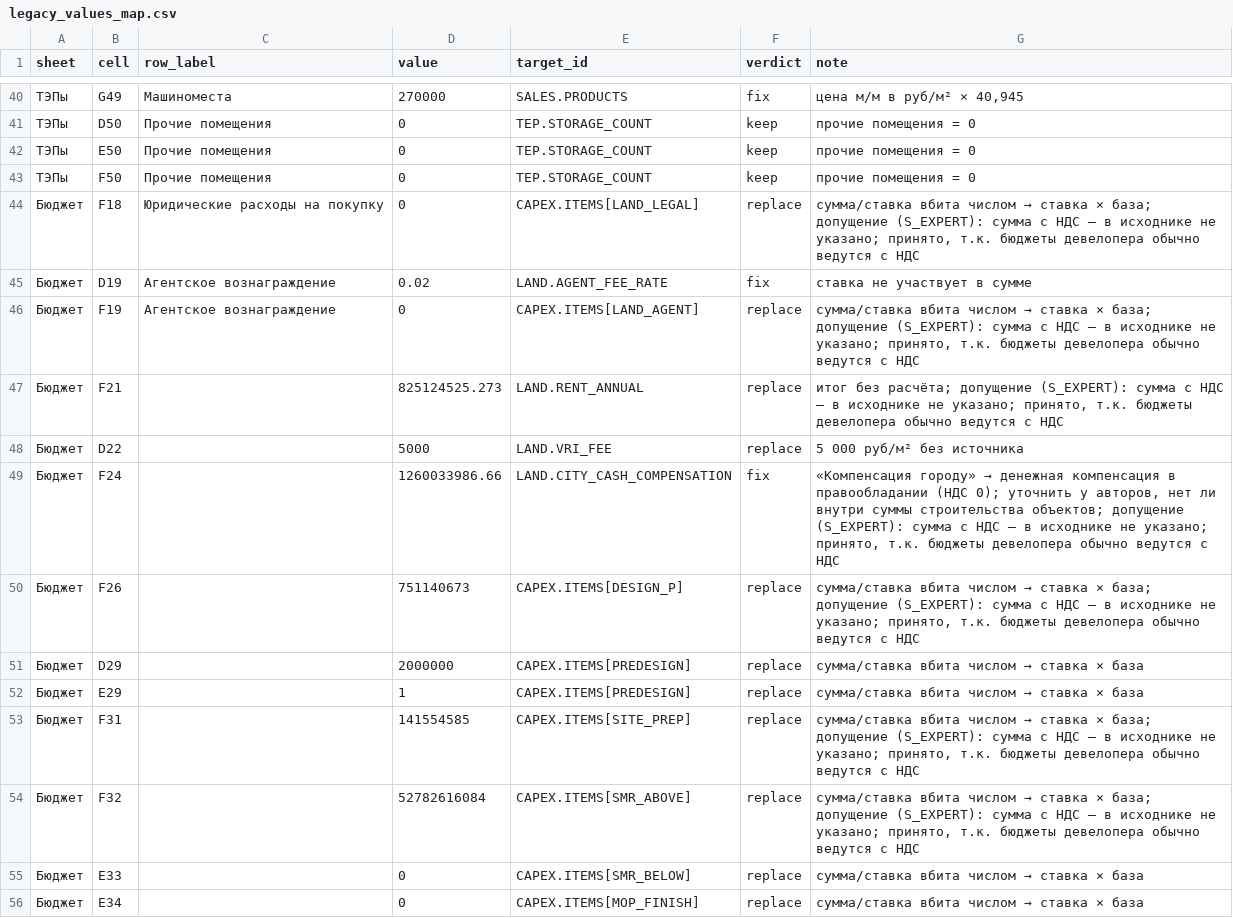
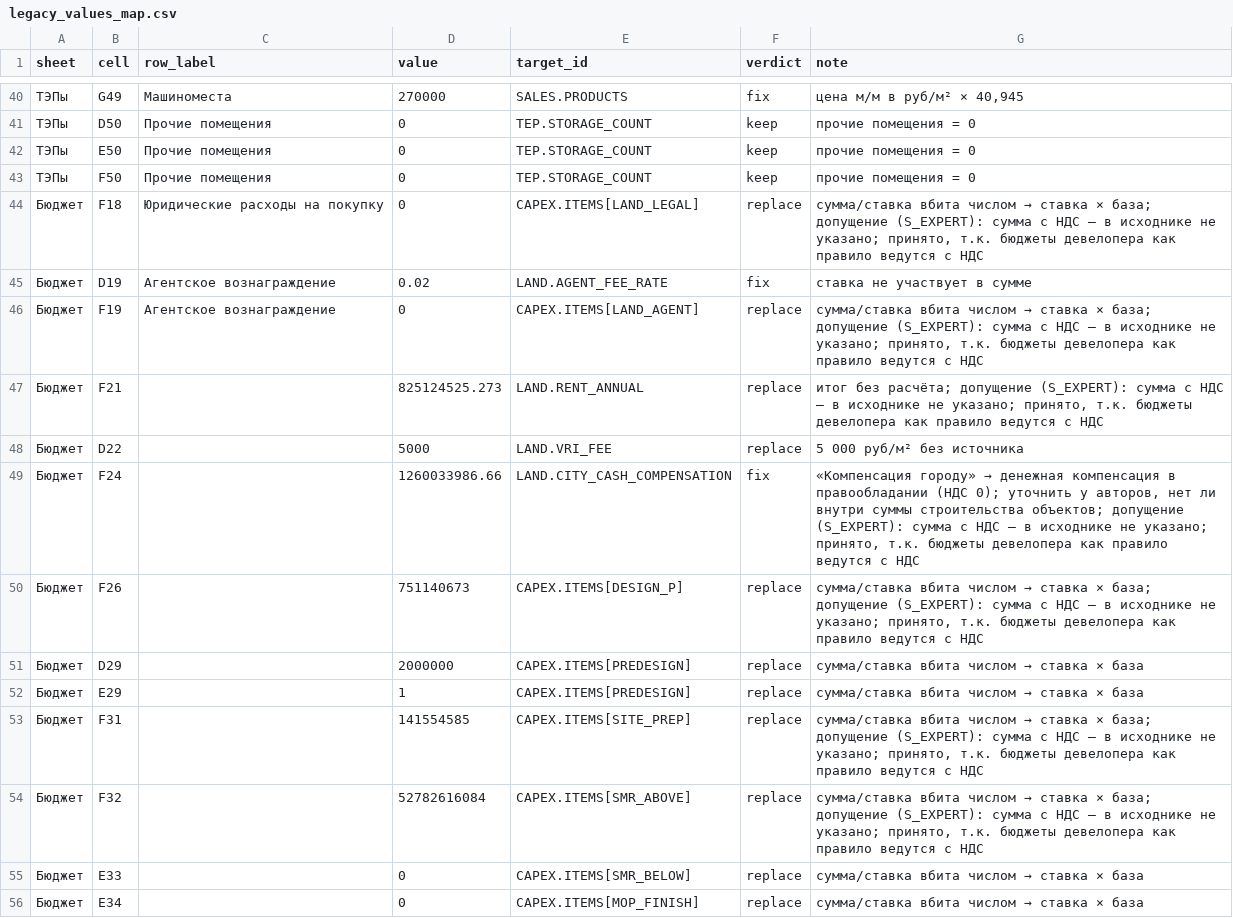
Before and after one commit to ForumAcademy/financialmodelstroyka, a CSV file: legacy/legacy_values_map.csv, drawn as a sheet; only a part is shown, gaps mark what is left out; the diff covers the shown part only.

```diff
--- a/legacy/legacy_values_map.csv
+++ b/legacy/legacy_values_map.csv
@@ -43,13 +43,13 @@ sheet,cell,row_label,value,target_id,verdict,note
 ТЭПы,F50,Прочие помещения,0,TEP.STORAGE_COUNT,keep,прочие помещения = 0
-Бюджет,F18,Юридические расходы на покупку,0,CAPEX.ITEMS[LAND_LEGAL],replace,"сумма/ставка вбита числом → ставка × база; допущение (S_EXPERT): сумма с НДС — в исходнике не указано; принято, т.к. бюджеты девелопера обычно ведутся с НДС"
+Бюджет,F18,Юридические расходы на покупку,0,CAPEX.ITEMS[LAND_LEGAL],replace,"сумма/ставка вбита числом → ставка × база; допущение (S_EXPERT): сумма с НДС — в исходнике не указано; принято, т.к. бюджеты девелопера как правило ведутся с НДС"
 Бюджет,D19,Агентское вознаграждение,0.02,LAND.AGENT_FEE_RATE,fix,ставка не участвует в сумме
-Бюджет,F19,Агентское вознаграждение,0,CAPEX.ITEMS[LAND_AGENT],replace,"сумма/ставка вбита числом → ставка × база; допущение (S_EXPERT): сумма с НДС — в исходнике не указано; принято, т.к. бюджеты девелопера обычно ведутся с НДС"
-Бюджет,F21,,825124525.273,LAND.RENT_ANNUAL,replace,"итог без расчёта; допущение (S_EXPERT): сумма с НДС — в исходнике не указано; принято, т.к. бюджеты девелопера обычно ведутся с НДС"
+Бюджет,F19,Агентское вознаграждение,0,CAPEX.ITEMS[LAND_AGENT],replace,"сумма/ставка вбита числом → ставка × база; допущение (S_EXPERT): сумма с НДС — в исходнике не указано; принято, т.к. бюджеты девелопера как правило ведутся с НДС"
+Бюджет,F21,,825124525.273,LAND.RENT_ANNUAL,replace,"итог без расчёта; допущение (S_EXPERT): сумма с НДС — в исходнике не указано; принято, т.к. бюджеты девелопера как правило ведутся с НДС"
 Бюджет,D22,,5000,LAND.VRI_FEE,replace,5 000 руб/м² без источника
-Бюджет,F24,,1260033986.66,LAND.CITY_CASH_COMPENSATION,fix,"«Компенсация городу» → денежная компенсация в правообладании (НДС 0); уточнить у авторов, нет ли внутри суммы строительства объектов; допущение (S_EXPERT): сумма с НДС — в исходнике не указано; принято, т.к. бюджеты девелопера обычно ведутся с НДС"
-Бюджет,F26,,751140673,CAPEX.ITEMS[DESIGN_P],replace,"сумма/ставка вбита числом → ставка × база; допущение (S_EXPERT): сумма с НДС — в исходнике не указано; принято, т.к. бюджеты девелопера обычно ведутся с НДС"
+Бюджет,F24,,1260033986.66,LAND.CITY_CASH_COMPENSATION,fix,"«Компенсация городу» → денежная компенсация в правообладании (НДС 0); уточнить у авторов, нет ли внутри суммы строительства объектов; допущение (S_EXPERT): сумма с НДС — в исходнике не указано; принято, т.к. бюджеты девелопера как правило ведутся с НДС"
+Бюджет,F26,,751140673,CAPEX.ITEMS[DESIGN_P],replace,"сумма/ставка вбита числом → ставка × база; допущение (S_EXPERT): сумма с НДС — в исходнике не указано; принято, т.к. бюджеты девелопера как правило ведутся с НДС"
 Бюджет,D29,,2000000,CAPEX.ITEMS[PREDESIGN],replace,сумма/ставка вбита числом → ставка × база
 Бюджет,E29,,1,CAPEX.ITEMS[PREDESIGN],replace,сумма/ставка вбита числом → ставка × база
-Бюджет,F31,,141554585,CAPEX.ITEMS[SITE_PREP],replace,"сумма/ставка вбита числом → ставка × база; допущение (S_EXPERT): сумма с НДС — в исходнике не указано; принято, т.к. бюджеты девелопера обычно ведутся с НДС"
-Бюджет,F32,,52782616084,CAPEX.ITEMS[SMR_ABOVE],replace,"сумма/ставка вбита числом → ставка × база; допущение (S_EXPERT): сумма с НДС — в исходнике не указано; принято, т.к. бюджеты девелопера обычно ведутся с НДС"
+Бюджет,F31,,141554585,CAPEX.ITEMS[SITE_PREP],replace,"сумма/ставка вбита числом → ставка × база; допущение (S_EXPERT): сумма с НДС — в исходнике не указано; принято, т.к. бюджеты девелопера как правило ведутся с НДС"
+Бюджет,F32,,52782616084,CAPEX.ITEMS[SMR_ABOVE],replace,"сумма/ставка вбита числом → ставка × база; допущение (S_EXPERT): сумма с НДС — в исходнике не указано; принято, т.к. бюджеты девелопера как правило ведутся с НДС"
 Бюджет,E33,,0,CAPEX.ITEMS[SMR_BELOW],replace,сумма/ставка вбита числом → ставка × база
```
Also changed, not shown: 11 edited cells elsewhere in this file, 49 other files.
